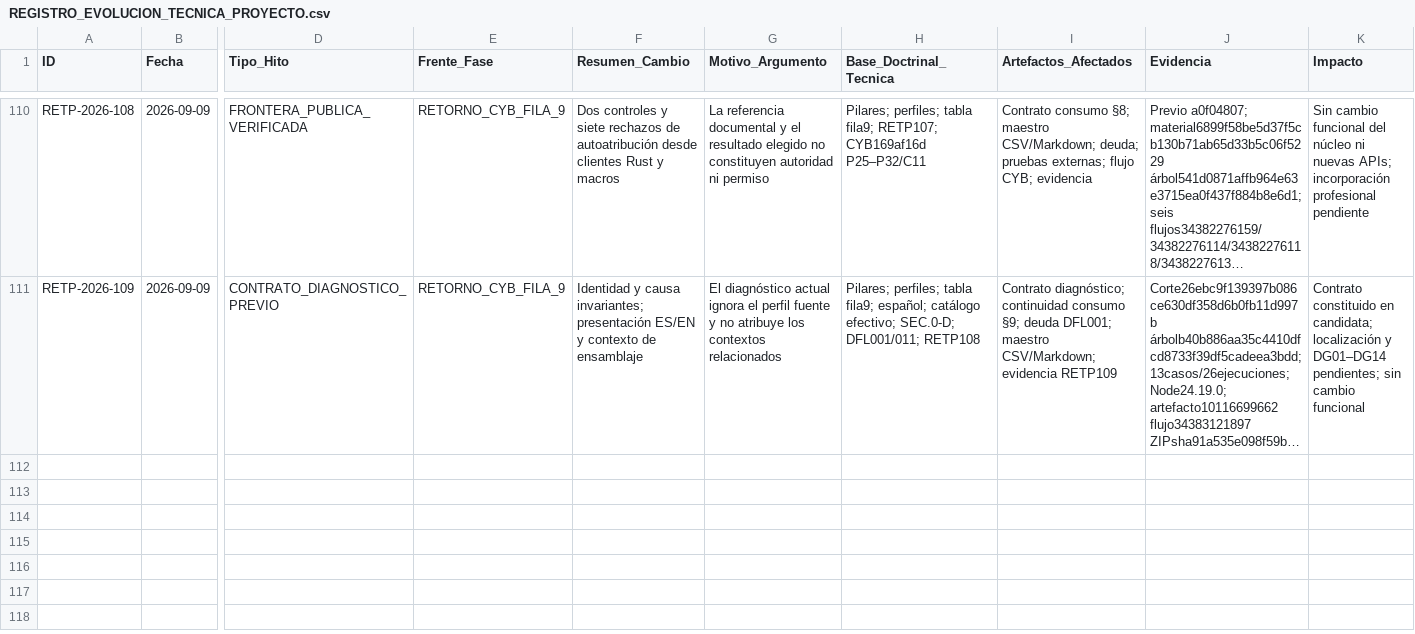
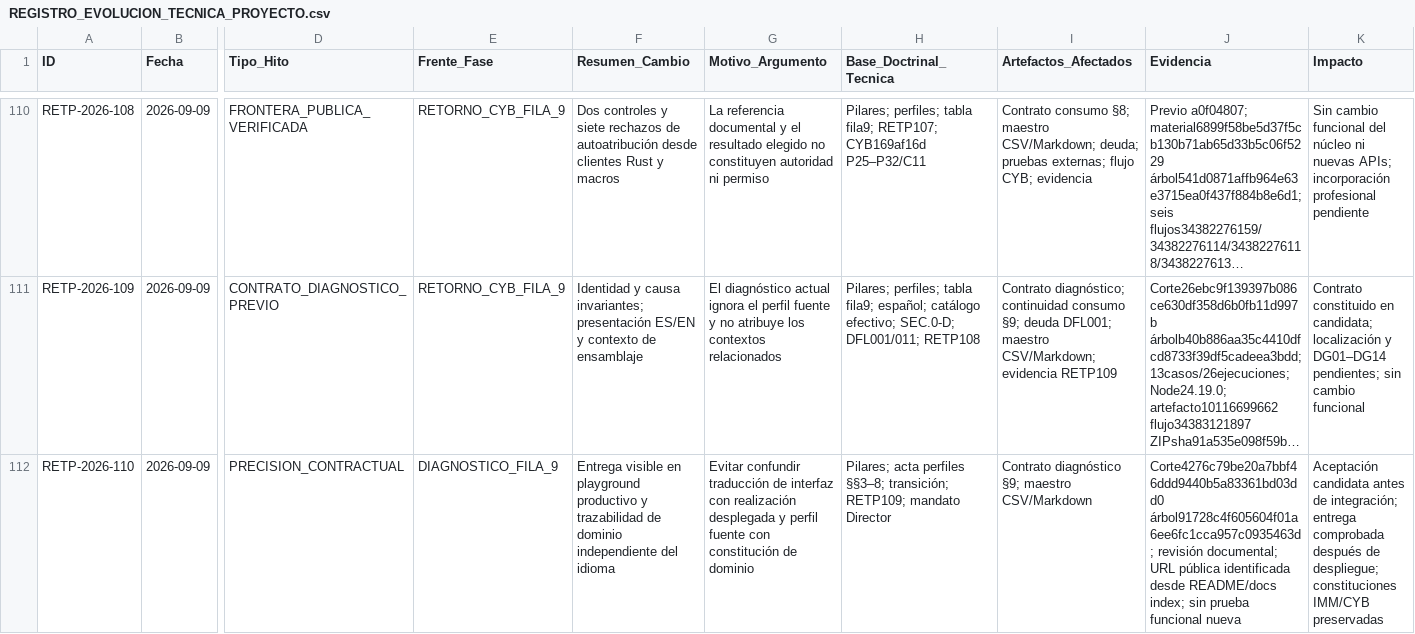
Before and after one commit to juantoniolloretegea/SV-lenguaje-de-computacion, a CSV file: docs/calidad/REGISTRO_EVOLUCION_TECNICA_PROYECTO.csv, drawn as a sheet; only a part is shown, gaps mark what is left out; long unchanged cells end in …; rows hold the shown columns only; the diff names each change by its address in the sheet, - before the commit and + after, or states it on an @@ line.

Commit message:
docs(calidad): precisar entrega visible y trazabilidad de dominio RETP-110
Separa la aceptación de candidata de la comprobación posterior en producción. Conserva la independencia del perfil fuente y la constitución IMM/CYB, con atribución sólo mediante ligaduras comprobadas. Realización y despliegue pendientes.

```diff
--- a/docs/calidad/REGISTRO_EVOLUCION_TECNICA_PROYECTO.csv
+++ b/docs/calidad/REGISTRO_EVOLUCION_TECNICA_PROYECTO.csv
+row 112: RETP-2026-110 | 2026-09-09 | PRECISION_CONTRACTUAL | DIAGNOSTICO_FILA_9 | Entrega visible en playground productivo y trazabilidad de dominio independiente del idioma | Evitar confundir traducción de interfaz con realización desplegada y perfil fuente con constitución de dominio | Pilares; acta perfiles §§3–8; transición; RETP109; mandato Director | Contrato diagnóstico §9; maestro CSV/Markdown | Corte4276c79be20a7bbf46ddd9440b5a83361bd03dd0 árbol91728c4f605604f01a6ee6fc1cca957c0935463d; revisión documental; URL pública identificada desde README/docs index; sin prueba funcional nueva | Aceptación candidata antes de integración; entrega comprobada después de despliegue; constituciones IMM/CYB preservadas
```
Also changed, not shown: 2 other files.
